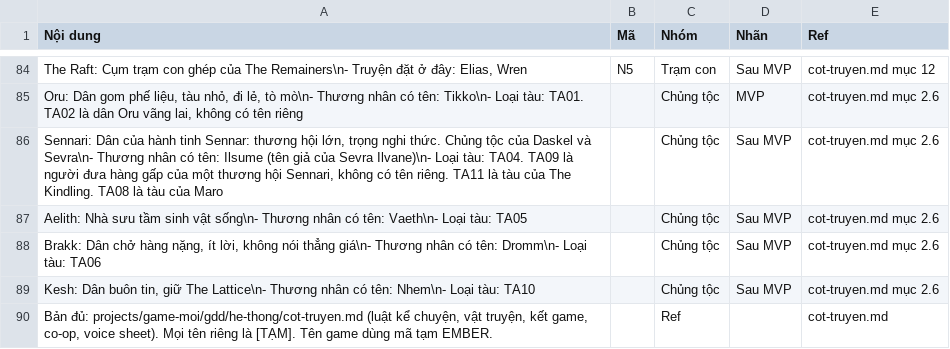
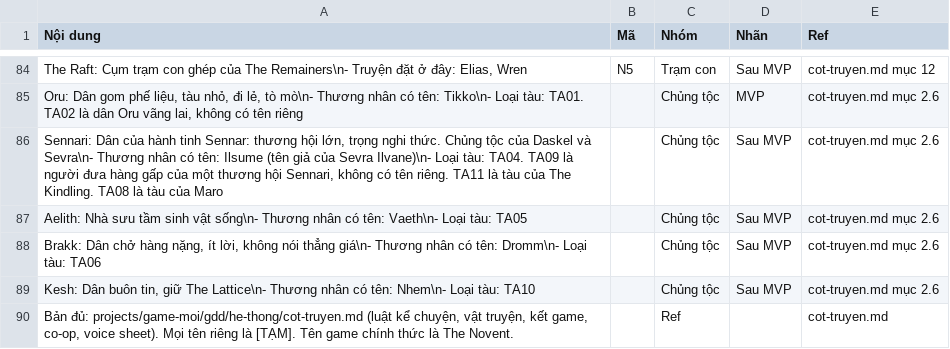
Before and after one commit to huycv18/DATN-SP27, a TSV file: projects/game-moi/gdd/sheet/GAME STORY.tsv, drawn as a sheet; only a part is shown, gaps mark what is left out.

```diff
--- a/projects/game-moi/gdd/sheet/GAME STORY.tsv
+++ b/projects/game-moi/gdd/sheet/GAME STORY.tsv
@@ -89,2 +89,2 @@ Brakk: Dân chở hàng nặng, ít lời, không nói thẳng giá\n- Thương
 Kesh: Dân buôn tin, giữ The Lattice\n- Thương nhân có tên: Nhem\n- Loại tàu: TA10		Chủng tộc	Sau MVP	cot-truyen.md mục 2.6
-Bản đủ: projects/game-moi/gdd/he-thong/cot-truyen.md (luật kể chuyện, vật truyện, kết game, co-op, voice sheet). Mọi tên riêng là [TẠM]. Tên game dùng mã tạm EMBER.		Ref		cot-truyen.md
+Bản đủ: projects/game-moi/gdd/he-thong/cot-truyen.md (luật kể chuyện, vật truyện, kết game, co-op, voice sheet). Mọi tên riêng là [TẠM]. Tên game chính thức là The Novent.		Ref		cot-truyen.md
```
Also changed, not shown: projects/game-moi/gdd/sheet/OVERVIEW.tsv, 12 other files.
